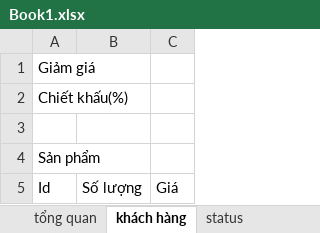
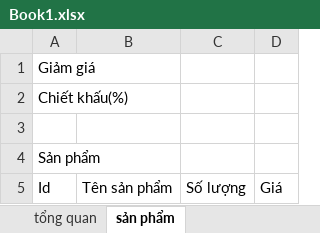
Before and after one commit to long0339637721/big_ledger, an Excel workbook: src/mudules/assets/excel/Book1.xlsx, sheet sản phẩm, drawn as a sheet; values as stored, in another font and other column widths than the file's, no borders; the diff names each change by its address in the sheet, - before the commit and + after, or states it on an @@ line.

```diff
--- a/src/mudules/assets/excel/Book1.xlsx (sheet sản phẩm)
+++ b/src/mudules/assets/excel/Book1.xlsx (sheet sản phẩm)
-sheet tab: khách hàng
+sheet tab: sản phẩm
+column B, row 5: Tên sản phẩm
```
Also changed, not shown: sheet tổng quan, other sheet tabs, 2 other files.
